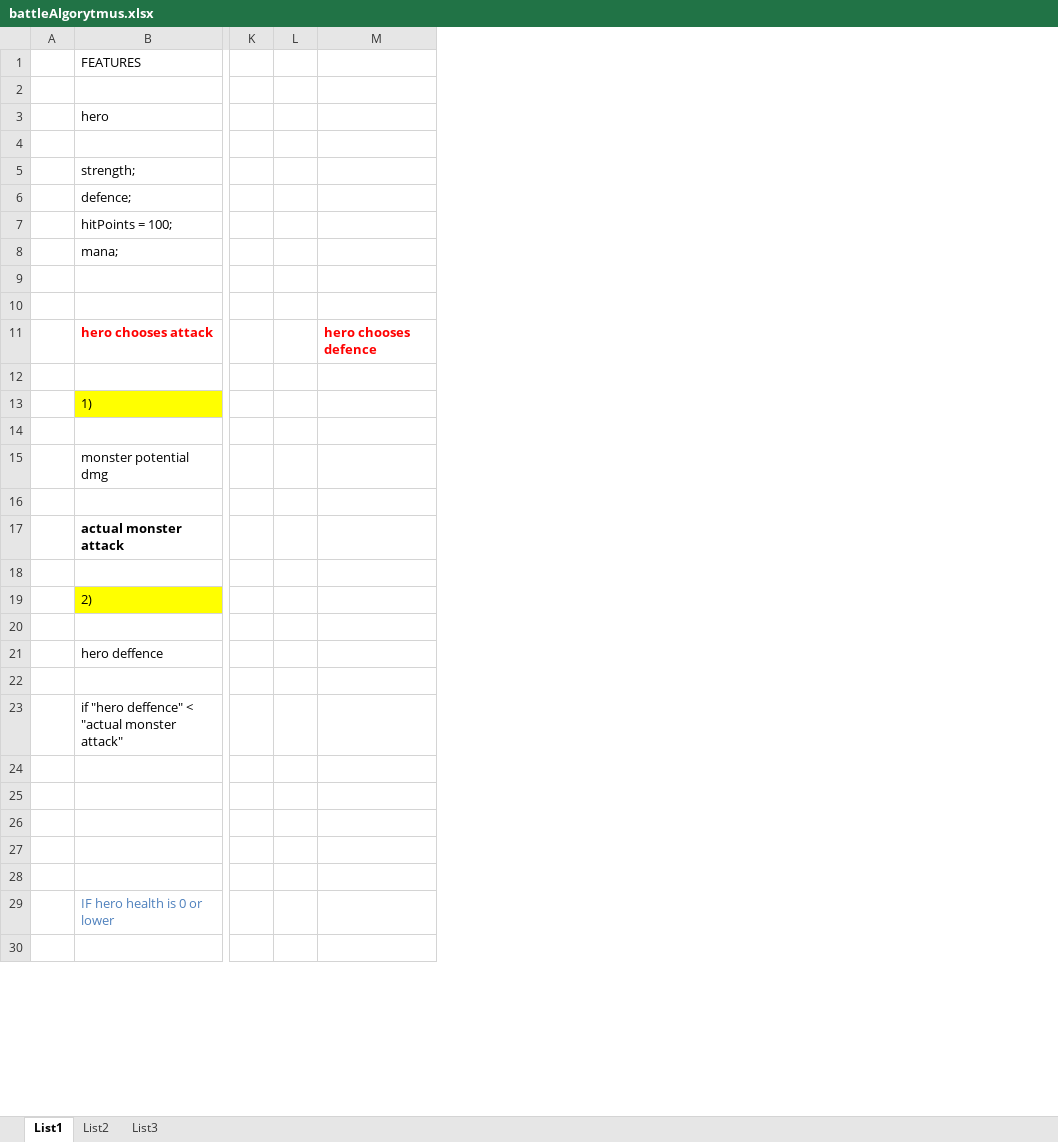
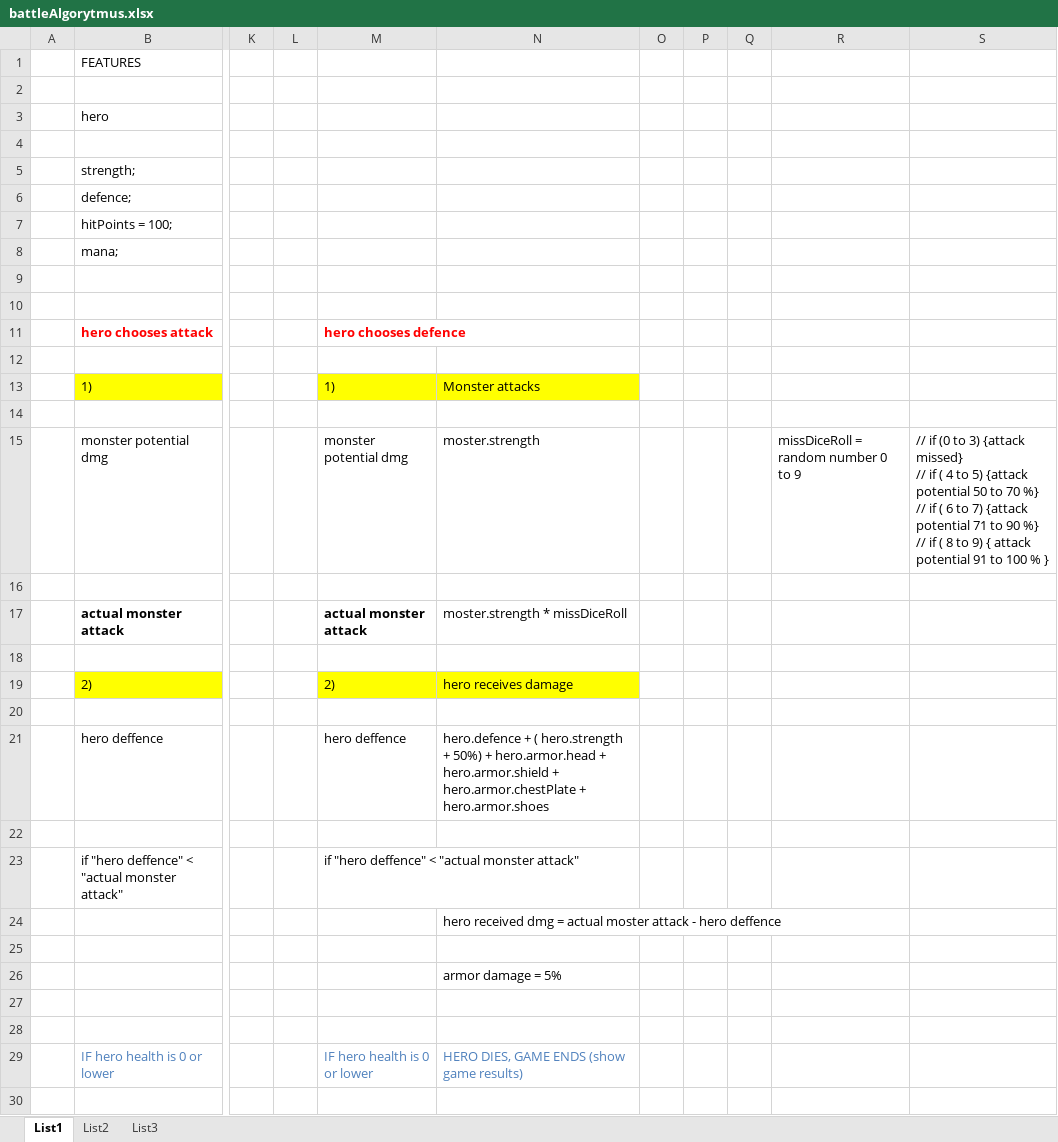
Before and after one commit to SimonB87/DigitalDungen, an Excel workbook: manage/battleAlgorytmus.xlsx, sheet List1, drawn as a sheet; only a part is shown, gaps mark what is left out; values as stored, in another font and other column widths than the file's, no borders; ↵ is a line break in a cell; the diff names each change by its address in the sheet, - before the commit and + after, or states it on an @@ line.

Commit message:
added hero defends algorytm

```diff
--- a/manage/battleAlgorytmus.xlsx (sheet List1)
+++ b/manage/battleAlgorytmus.xlsx (sheet List1)
+column N, rows 13-29: Monster attacks |  | moster.strength |  | moster.strength * missDiceRoll |  | hero receives damage |  | hero.defence + ( hero.strength + 50%) + hero.armor.head + hero.armor.shield + hero.armor.chestPlate + hero.armor.shoes |  |  | hero received dmg = actual moster attack - hero deffence |  | armor damage = 5% |  |  | HERO DIES, GAME ENDS (show game results)
+column O, empty
+column P, empty
+column Q, empty
+column R, row 15: missDiceRoll = random number 0 to 9
+column S, row 15: // if (0 to 3) {attack missed} ↵ // if ( 4 to 5) {attack potential 50 to 70 %} ↵ // if ( 6 to 7) {attack potential 71 to 90 %} ↵ // if ( 8 to 9) { attack potential 91 to 100 % }
-M13: (empty)
+M13: 1)
-M13 fill: none
+M13 fill: #FFFF00
-M15: (empty)
+M15: monster potential dmg
-M17: (empty)
+M17: actual monster attack
-M19: (empty)
+M19: 2)
-M19 fill: none
+M19 fill: #FFFF00
-M21: (empty)
+M21: hero deffence
-M23: (empty)
+M23: if "hero deffence" < "actual monster attack"
-M29: (empty)
+M29: IF hero health is 0 or lower
```
